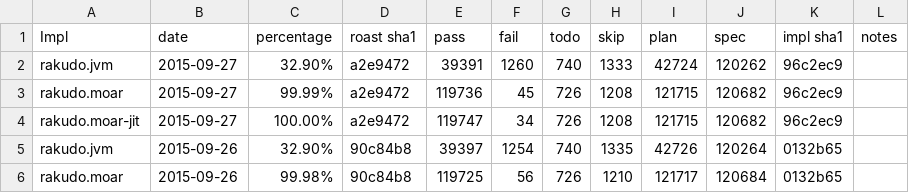
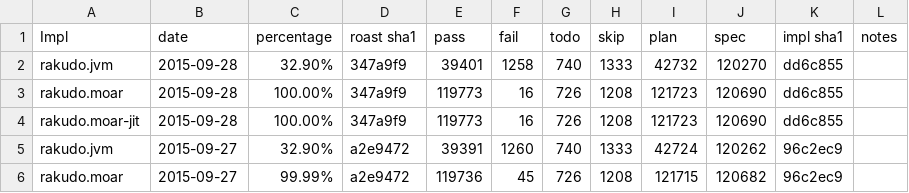
Before and after one commit to coke/perl6-roast-data, a CSV file: perl6_pass_rates.csv, drawn as a sheet; only a part is shown; the shorter side is filled out with more unchanged rows; the diff names each change by its address in the sheet, - before the commit and + after, or states it on an @@ line.

```diff
--- a/perl6_pass_rates.csv
+++ b/perl6_pass_rates.csv
+row 2: rakudo.jvm | 2015-09-28 | 32.90% | 347a9f9 | 39401 | 1258 | 740 | 1333 | 42732 | 120270 | dd6c855
+row 3: rakudo.moar | 2015-09-28 | 100.00% | 347a9f9 | 119773 | 16 | 726 | 1208 | 121723 | 120690 | dd6c855
+row 4: rakudo.moar-jit | 2015-09-28 | 100.00% | 347a9f9 | 119773 | 16 | 726 | 1208 | 121723 | 120690 | dd6c855
```
Also changed, not shown: 8 other files.
